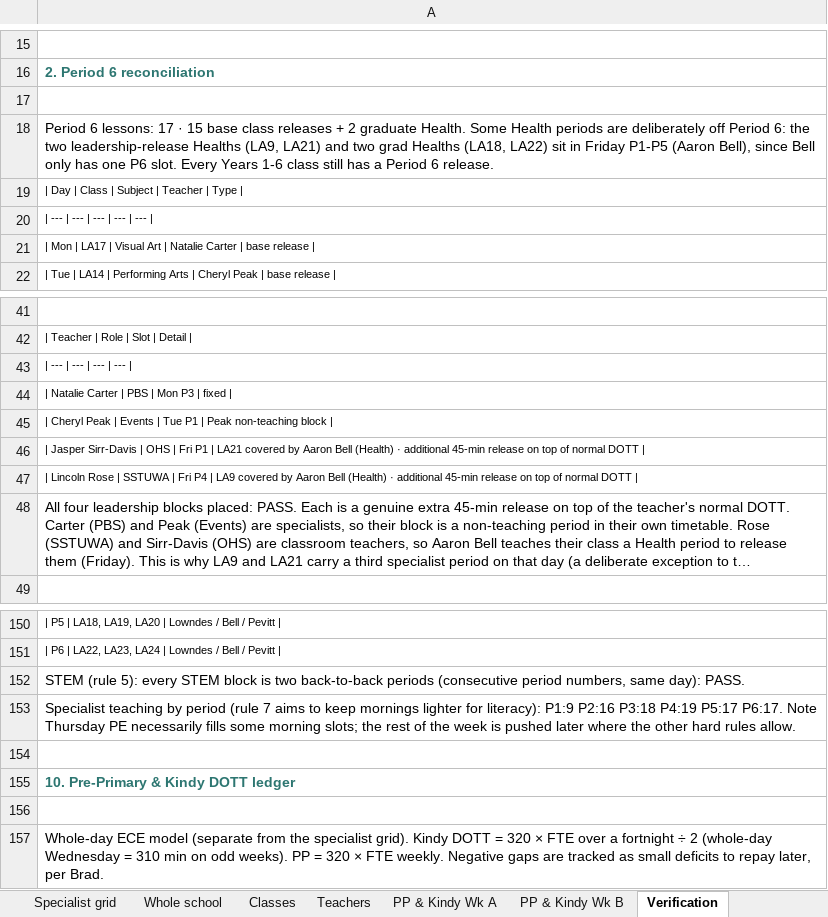
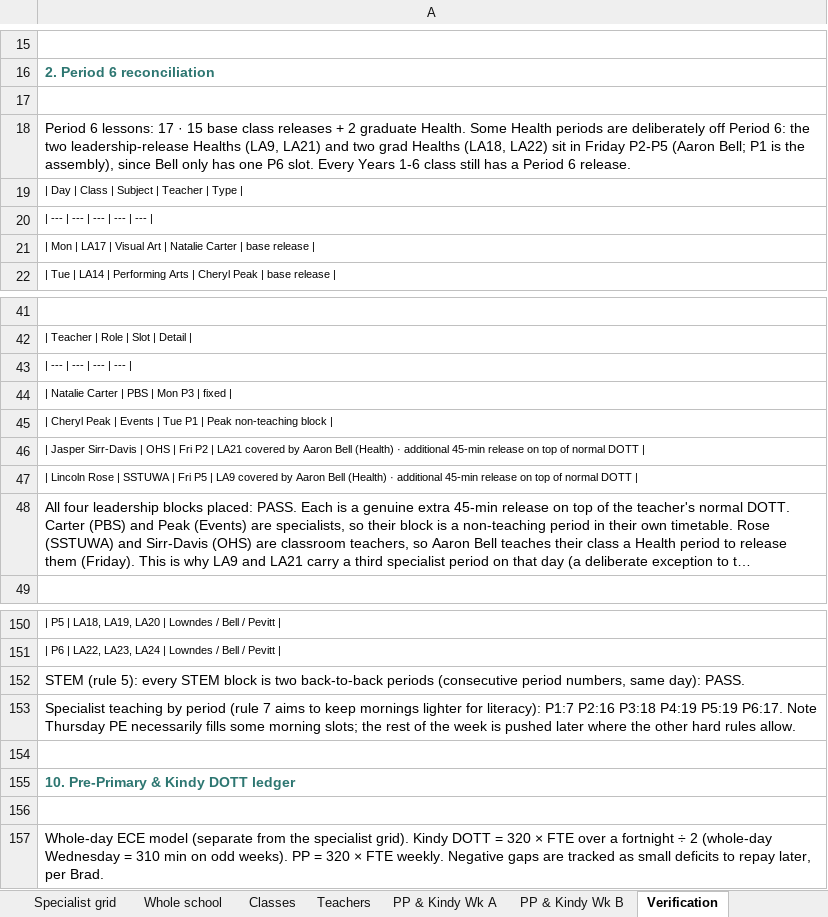
Before and after one commit to btrpchev/tapping-s2-timetable, an Excel workbook: Tapping_S2_Specialist_Timetable.xlsx, sheet Verification, drawn as a sheet; only a part is shown, gaps mark what is left out; long unchanged cells end in …; values as stored, in another font and other column widths than the file's, no borders; the diff names each change by its address in the sheet, - before the commit and + after, or states it on an @@ line.

```diff
--- a/Tapping_S2_Specialist_Timetable.xlsx (sheet Verification)
+++ b/Tapping_S2_Specialist_Timetable.xlsx (sheet Verification)
-A18: …in Friday P1-P5 (Aaron Bell), since Bell…
+A18: …in Friday P2-P5 (Aaron Bell; P1 is the assembly), since Bell…
-A46: …| Fri P1 | LA21…
+A46: …| Fri P2 | LA21…
-A47: …| Fri P4 | LA9…
+A47: …| Fri P5 | LA9…
-A153: …for literacy): P1:9 P2:16 P3:18 P4:19 P5:17 P6:17. Note…
+A153: …for literacy): P1:7 P2:16 P3:18 P4:19 P5:19 P6:17. Note…
```
Also changed, not shown: sheet Teachers, sheet Whole school, sheet Classes, sheet Specialist grid, 6 other files.
